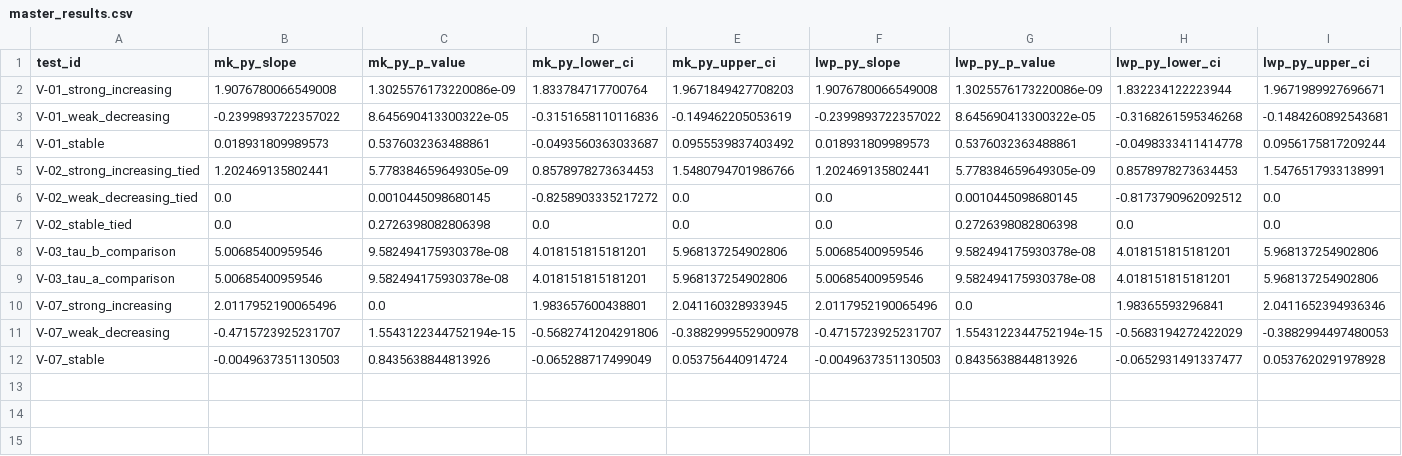
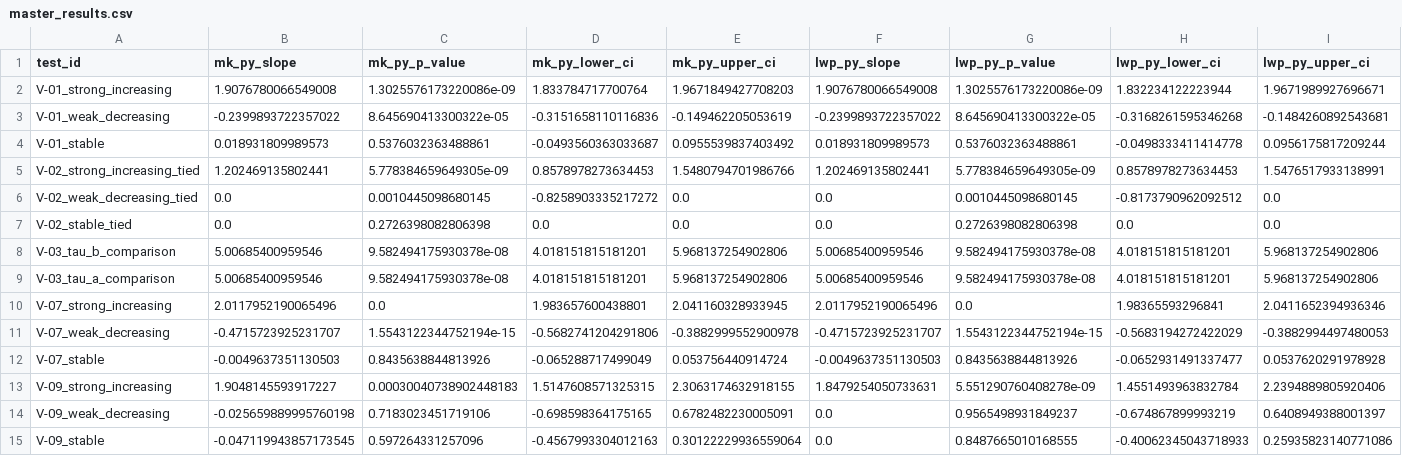
Before and after one commit to LukeAFullard/MannKS_dev, a CSV file: validation/master_results.csv, drawn as a sheet; only a part is shown; rows hold the shown columns only; the diff names each change by its address in the sheet, - before the commit and + after, or states it on an @@ line.

```diff
--- a/validation/master_results.csv
+++ b/validation/master_results.csv
+row 13: V-09_strong_increasing | 1.9048145593917227 | 0.00030040738902448183 | 1.5147608571325315 | 2.3063174632918155 | 1.8479254050733631 | 5.551290760408278e-09 | 1.4551493963832784 | 2.2394889805920406
+row 14: V-09_weak_decreasing | -0.025659889995760198 | 0.7183023451719106 | -0.698598364175165 | 0.6782482230005091 | 0.0 | 0.9565498931849237 | -0.674867899993219 | 0.6408949388001397
+row 15: V-09_stable | -0.047119943857173545 | 0.597264331257096 | -0.4567993304012163 | 0.30122229936559064 | 0.0 | 0.8487665010168555 | -0.40062345043718933 | 0.25935823140771086
```
Also changed, not shown: 3 other files.
